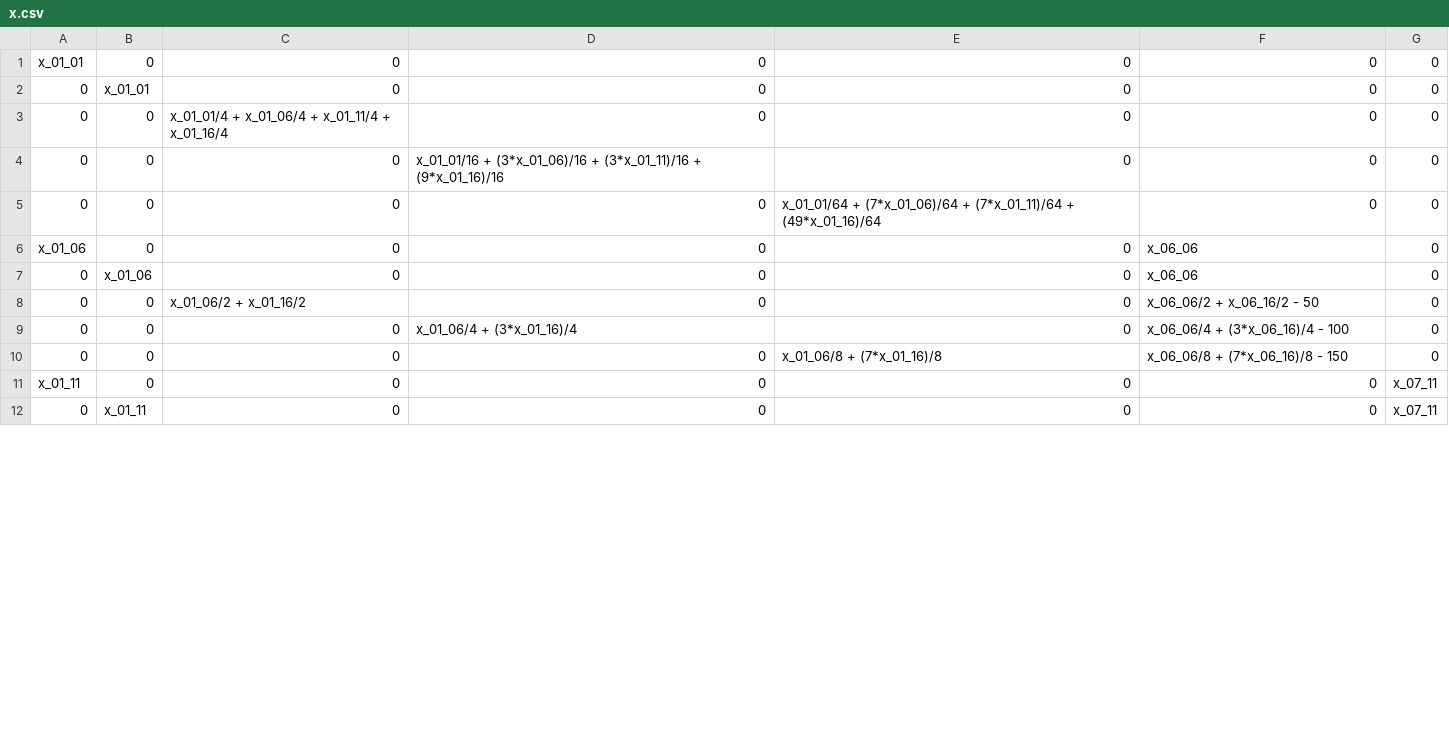
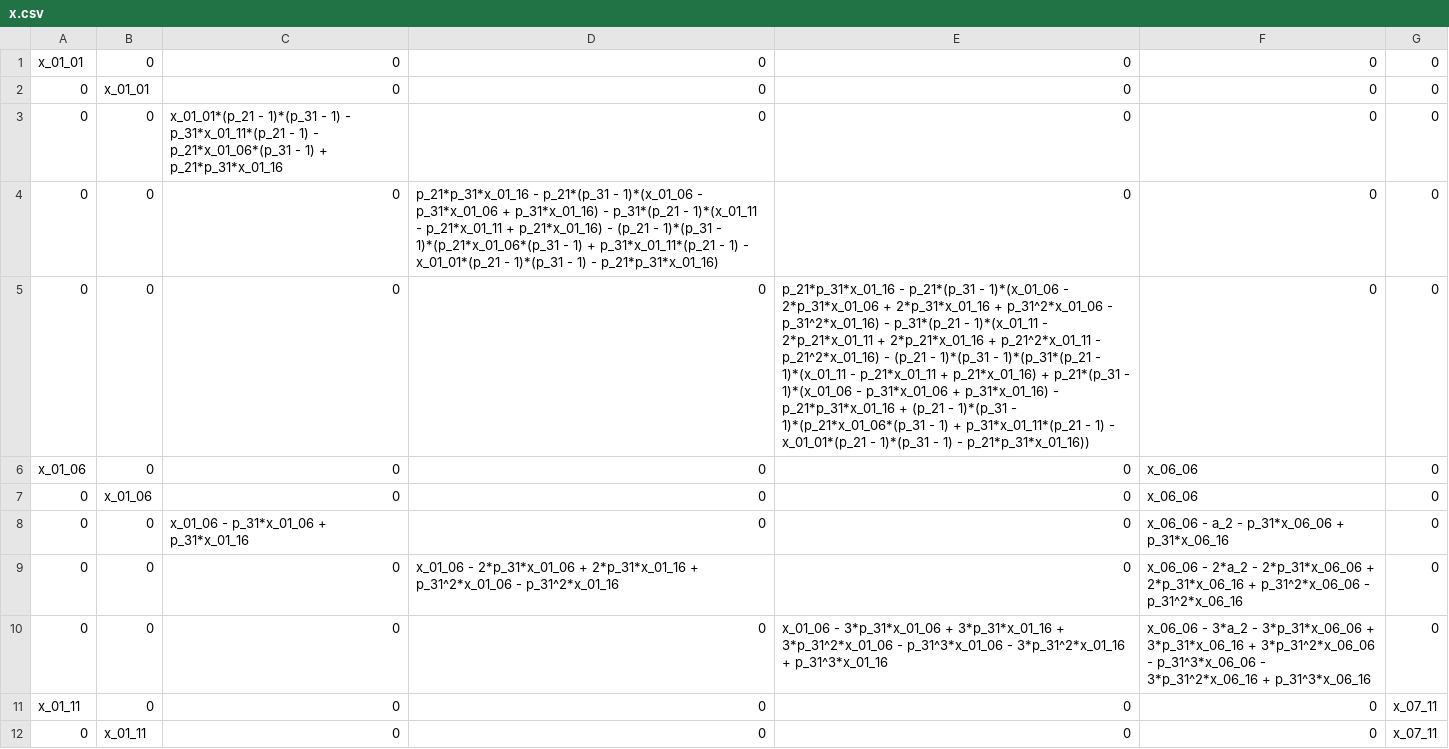
Before and after one commit to RIKU-SEINO/denso-research, a CSV file: expected_utility_calculator_three_nodes_2/data/x.csv, drawn as a sheet; only a part is shown; the diff covers the shown part only.

```diff
--- a/expected_utility_calculator_three_nodes_2/data/x.csv
+++ b/expected_utility_calculator_three_nodes_2/data/x.csv
@@ -2,10 +2,10 @@ x_01_01,0,0,0,0,0,0
 0,x_01_01,0,0,0,0,0
-0,0,x_01_01/4 + x_01_06/4 + x_01_11/4 + x_01_16/4,0,0,0,0
-0,0,0,x_01_01/16 + (3*x_01_06)/16 + (3*x_01_11)/16 + (9*x_01_16)/16,0,0,0
-0,0,0,0,x_01_01/64 + (7*x_01_06)/64 + (7*x_01_11)/64 + (49*x_01_16)/64,0,0
+0,0,x_01_01*(p_21 - 1)*(p_31 - 1) - p_31*x_01_11*(p_21 - 1) - p_21*x_01_06*(p_31 - 1) + p_21*p_31*x_01_16,0,0,0,0
+0,0,0,p_21*p_31*x_01_16 - p_21*(p_31 - 1)*(x_01_06 - p_31*x_01_06 + p_31*x_01_16) - p_31*(p_21 - 1)*(x_01_11 - p_21*x_01_11 + p_21*x_01_16) - (p_21 - 1)*(p_31 - 1)*(p_21*x_01_06*(p_31 - 1) + p_31*x_01_11*(p_21 - 1) - x_01_01*(p_21 - 1)*(p_31 - 1) - p_21*p_31*x_01_16),0,0,0
+0,0,0,0,p_21*p_31*x_01_16 - p_21*(p_31 - 1)*(x_01_06 - 2*p_31*x_01_06 + 2*p_31*x_01_16 + p_31^2*x_01_06 - p_31^2*x_01_16) - p_31*(p_21 - 1)*(x_01_11 - 2*p_21*x_01_11 + 2*p_21*x_01_16 + p_21^2*x_01_11 - p_21^2*x_01_16) - (p_21 - 1)*(p_31 - 1)*(p_31*(p_21 - 1)*(x_01_11 - p_21*x_01_11 + p_21*x_01_16) + p_21*(p_31 - 1)*(x_01_06 - p_31*x_01_06 + p_31*x_01_16) - p_21*p_31*x_01_16 + (p_21 - 1)*(p_31 - 1)*(p_21*x_01_06*(p_31 - 1) + p_31*x_01_11*(p_21 - 1) - x_01_01*(p_21 - 1)*(p_31 - 1) - p_21*p_31*x_01_16)),0,0
 x_01_06,0,0,0,0,x_06_06,0
 0,x_01_06,0,0,0,x_06_06,0
-0,0,x_01_06/2 + x_01_16/2,0,0,x_06_06/2 + x_06_16/2 - 50,0
-0,0,0,x_01_06/4 + (3*x_01_16)/4,0,x_06_06/4 + (3*x_06_16)/4 - 100,0
-0,0,0,0,x_01_06/8 + (7*x_01_16)/8,x_06_06/8 + (7*x_06_16)/8 - 150,0
+0,0,x_01_06 - p_31*x_01_06 + p_31*x_01_16,0,0,x_06_06 - a_2 - p_31*x_06_06 + p_31*x_06_16,0
+0,0,0,x_01_06 - 2*p_31*x_01_06 + 2*p_31*x_01_16 + p_31^2*x_01_06 - p_31^2*x_01_16,0,x_06_06 - 2*a_2 - 2*p_31*x_06_06 + 2*p_31*x_06_16 + p_31^2*x_06_06 - p_31^2*x_06_16,0
+0,0,0,0,x_01_06 - 3*p_31*x_01_06 + 3*p_31*x_01_16 + 3*p_31^2*x_01_06 - p_31^3*x_01_06 - 3*p_31^2*x_01_16 + p_31^3*x_01_16,x_06_06 - 3*a_2 - 3*p_31*x_06_06 + 3*p_31*x_06_16 + 3*p_31^2*x_06_06 - p_31^3*x_06_06 - 3*p_31^2*x_06_16 + p_31^3*x_06_16,0
 x_01_11,0,0,0,0,0,x_07_11
```
Also changed, not shown: 12 edited cells elsewhere in this file, 10 other files.
